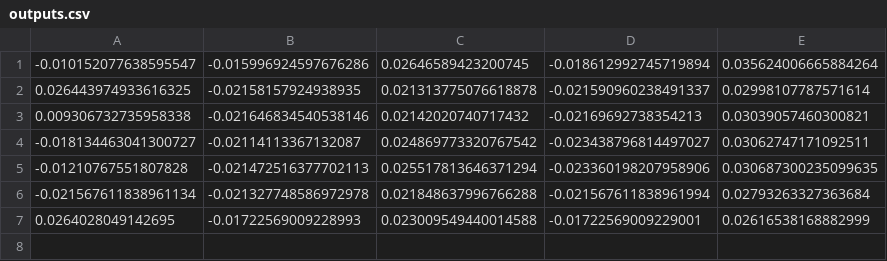
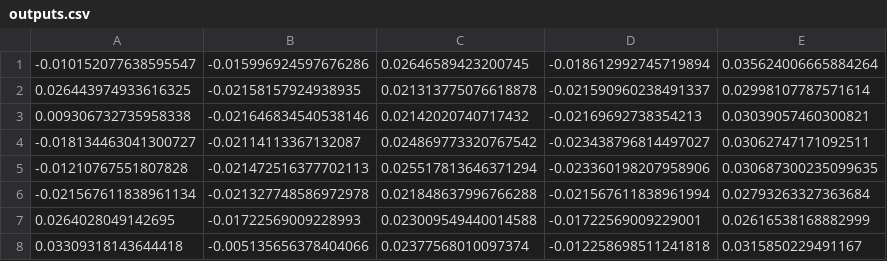
Before and after one commit to jjgold012/NetworkCorrection, a CSV file: data/outputs.csv, drawn as a sheet; the diff names each change by its address in the sheet, - before the commit and + after, or states it on an @@ line.

```diff
--- a/data/outputs.csv
+++ b/data/outputs.csv
+row 8: 0.03309318143644418 | -0.005135656378404066 | 0.02377568010097374 | -0.012258698511241818 | 0.0315850229491167
```
Also changed, not shown: data/inputs.csv, 46 other files.
